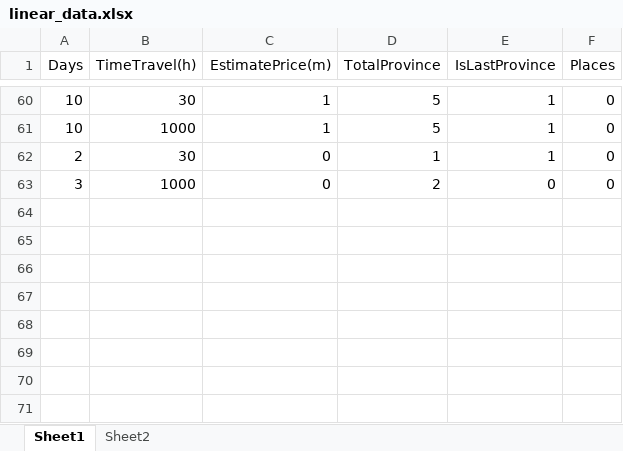
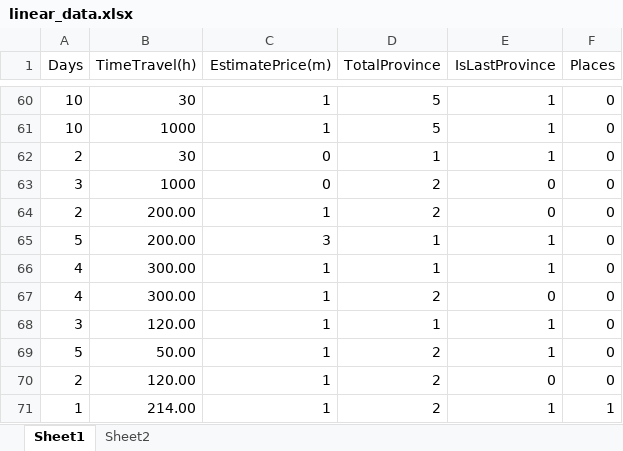
Before and after one commit to congthanhtr/Test, an Excel workbook: TestSv/static/linear_data.xlsx, sheet Sheet1, drawn as a sheet; only a part is shown, gaps mark what is left out; values as stored, in another font and other column widths than the file's, no borders; the diff covers the shown part only; the diff names each change by its address in the sheet, - before the commit and + after, or states it on an @@ line.

```diff
--- a/TestSv/static/linear_data.xlsx (sheet Sheet1)
+++ b/TestSv/static/linear_data.xlsx (sheet Sheet1)
+row 64: 2 | 200.00 | 1 | 2 | 0 | 0
+row 65: 5 | 200.00 | 3 | 1 | 1 | 0
+row 66: 4 | 300.00 | 1 | 1 | 1 | 0
+row 67: 4 | 300.00 | 1 | 2 | 0 | 0
+row 68: 3 | 120.00 | 1 | 1 | 1 | 0
+row 69: 5 | 50.00 | 1 | 2 | 1 | 0
+row 70: 2 | 120.00 | 1 | 2 | 0 | 0
+row 71: 1 | 214.00 | 1 | 2 | 1 | 1
```
Also changed, not shown: 1 added row, 1 removed row and 36 edited cells elsewhere in this sheet, 3 other files.
